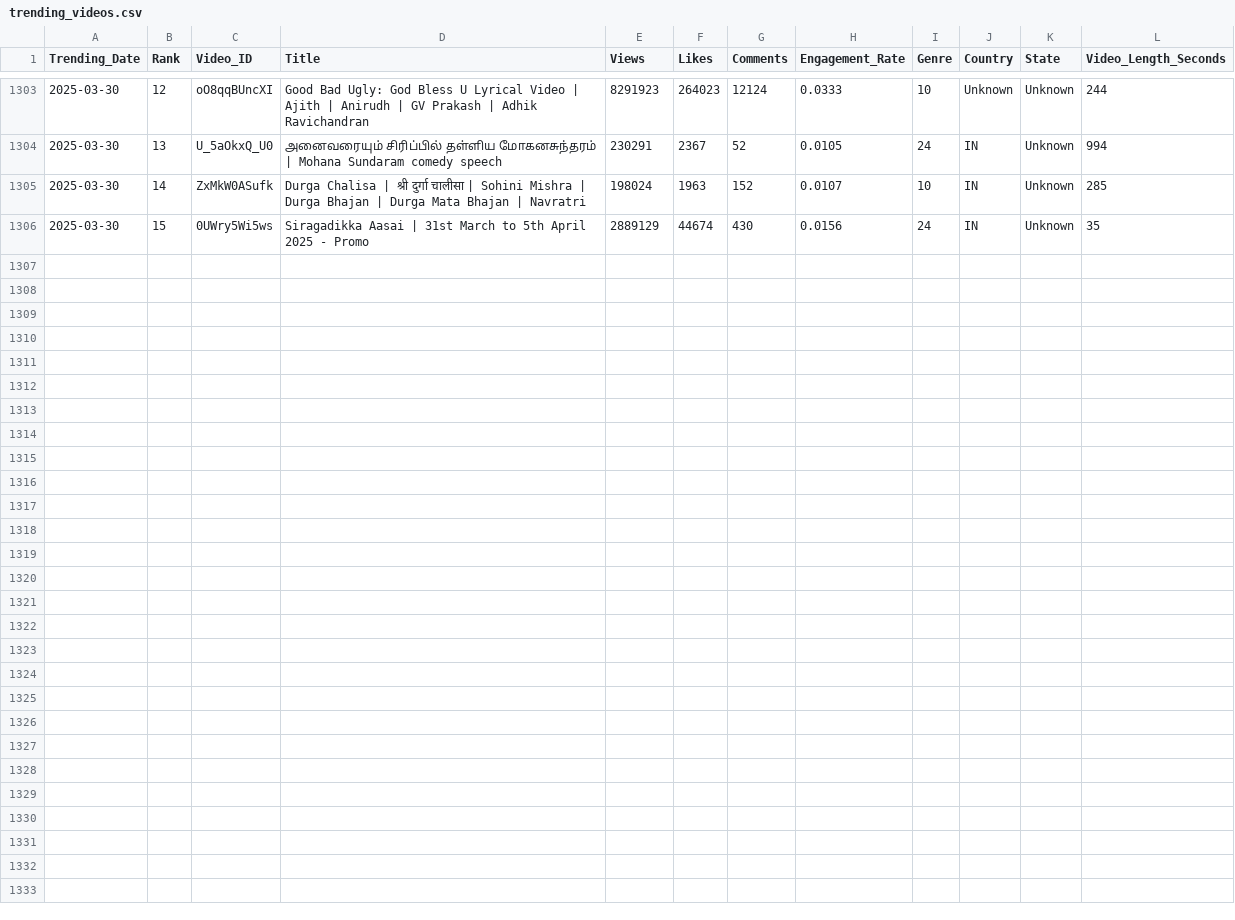
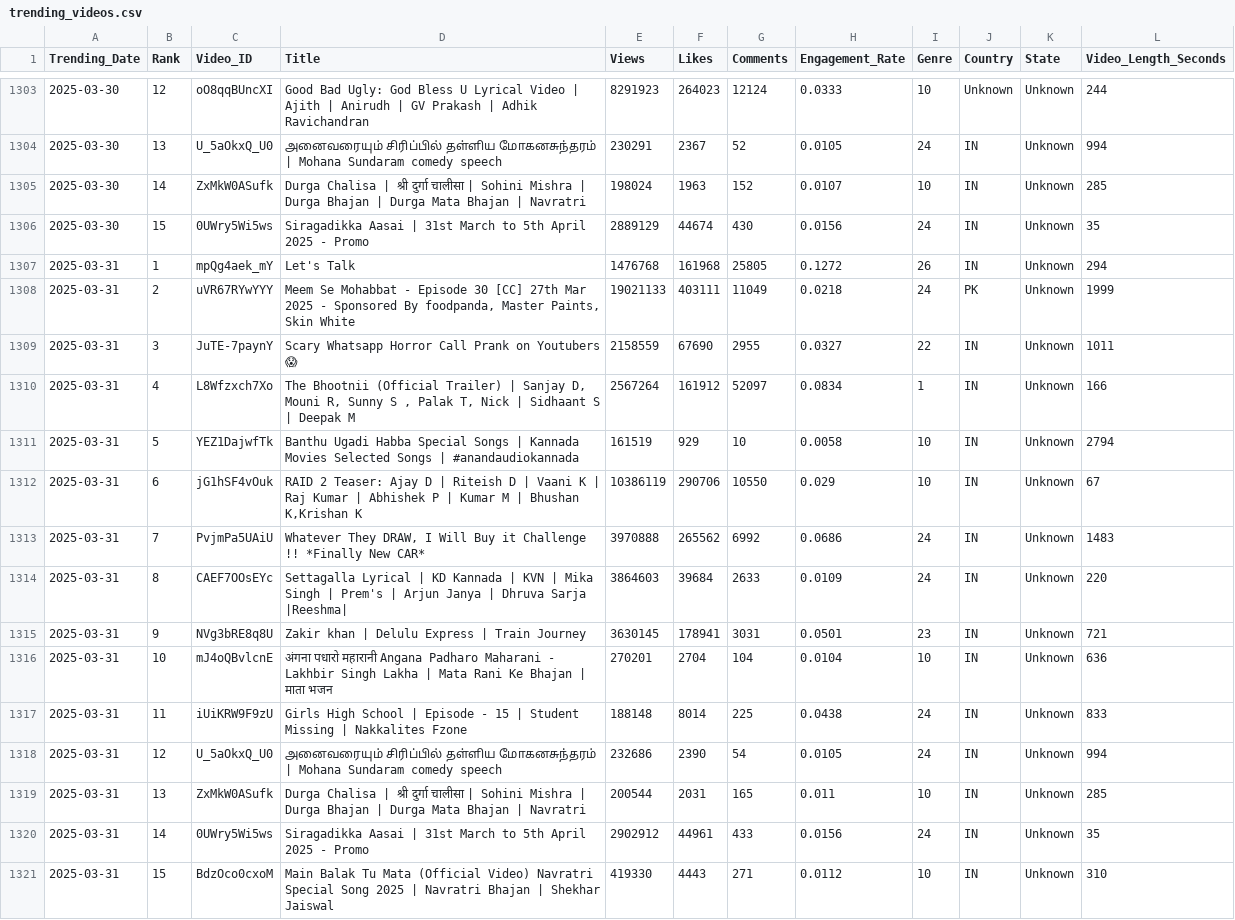
Before and after one commit to Sugesh-Raj/youtube-trend-analysis, a CSV file: trending_videos.csv, drawn as a sheet; only a part is shown, gaps mark what is left out; the diff names each change by its address in the sheet, - before the commit and + after, or states it on an @@ line.

```diff
--- a/trending_videos.csv
+++ b/trending_videos.csv
+row 1307: 2025-03-31 | 1 | mpQg4aek_mY | Let's Talk | 1476768 | 161968 | 25805 | 0.1272 | 26 | IN | Unknown | 294
+row 1308: 2025-03-31 | 2 | uVR67RYwYYY | Meem Se Mohabbat - Episode 30 [CC] 27th Mar 2025 - Sponsored By foodpanda, Master Paints, Skin White | 19021133 | 403111 | 11049 | 0.0218 | 24 | PK | Unknown | 1999
+row 1309: 2025-03-31 | 3 | JuTE-7paynY | Scary Whatsapp Horror Call Prank on Youtubers 😱 | 2158559 | 67690 | 2955 | 0.0327 | 22 | IN | Unknown | 1011
+row 1310: 2025-03-31 | 4 | L8Wfzxch7Xo | The Bhootnii (Official Trailer) | Sanjay D, Mouni R, Sunny S , Palak T, Nick | Sidhaant S | Deepak M | 2567264 | 161912 | 52097 | 0.0834 | 1 | IN | Unknown | 166
+row 1311: 2025-03-31 | 5 | YEZ1DajwfTk | Banthu Ugadi Habba Special Songs | Kannada Movies Selected Songs | #anandaudiokannada | 161519 | 929 | 10 | 0.0058 | 10 | IN | Unknown | 2794
+row 1312: 2025-03-31 | 6 | jG1hSF4vOuk | RAID 2 Teaser: Ajay D | Riteish D | Vaani K | Raj Kumar | Abhishek P | Kumar M | Bhushan K,Krishan K | 10386119 | 290706 | 10550 | 0.029 | 10 | IN | Unknown | 67
+row 1313: 2025-03-31 | 7 | PvjmPa5UAiU | Whatever They DRAW, I Will Buy it Challenge !! *Finally New CAR* | 3970888 | 265562 | 6992 | 0.0686 | 24 | IN | Unknown | 1483
+row 1314: 2025-03-31 | 8 | CAEF7OOsEYc | Settagalla Lyrical | KD Kannada | KVN | Mika Singh | Prem's | Arjun Janya | Dhruva Sarja |Reeshma| | 3864603 | 39684 | 2633 | 0.0109 | 24 | IN | Unknown | 220
+row 1315: 2025-03-31 | 9 | NVg3bRE8q8U | Zakir khan | Delulu Express | Train Journey | 3630145 | 178941 | 3031 | 0.0501 | 23 | IN | Unknown | 721
+row 1316: 2025-03-31 | 10 | mJ4oQBvlcnE | अंगना पधारो महारानी Angana Padharo Maharani - Lakhbir Singh Lakha | Mata Rani Ke Bhajan | माता भजन | 270201 | 2704 | 104 | 0.0104 | 10 | IN | Unknown | 636
+row 1317: 2025-03-31 | 11 | iUiKRW9F9zU | Girls High School | Episode - 15 | Student Missing | Nakkalites Fzone | 188148 | 8014 | 225 | 0.0438 | 24 | IN | Unknown | 833
+row 1318: 2025-03-31 | 12 | U_5aOkxQ_U0 | அனைவரையும் சிரிப்பில் தள்ளிய மோகனசுந்தரம் | Mohana Sundaram comedy speech | 232686 | 2390 | 54 | 0.0105 | 24 | IN | Unknown | 994
+row 1319: 2025-03-31 | 13 | ZxMkW0ASufk | Durga Chalisa | श्री दुर्गा चालीसा | Sohini Mishra | Durga Bhajan | Durga Mata Bhajan | Navratri | 200544 | 2031 | 165 | 0.011 | 10 | IN | Unknown | 285
+row 1320: 2025-03-31 | 14 | 0UWry5Wi5ws | Siragadikka Aasai | 31st March to 5th April 2025 - Promo | 2902912 | 44961 | 433 | 0.0156 | 24 | IN | Unknown | 35
+row 1321: 2025-03-31 | 15 | BdzOco0cxoM | Main Balak Tu Mata (Official Video) Navratri Special Song 2025 | Navratri Bhajan | Shekhar Jaiswal | 419330 | 4443 | 271 | 0.0112 | 10 | IN | Unknown | 310
```
